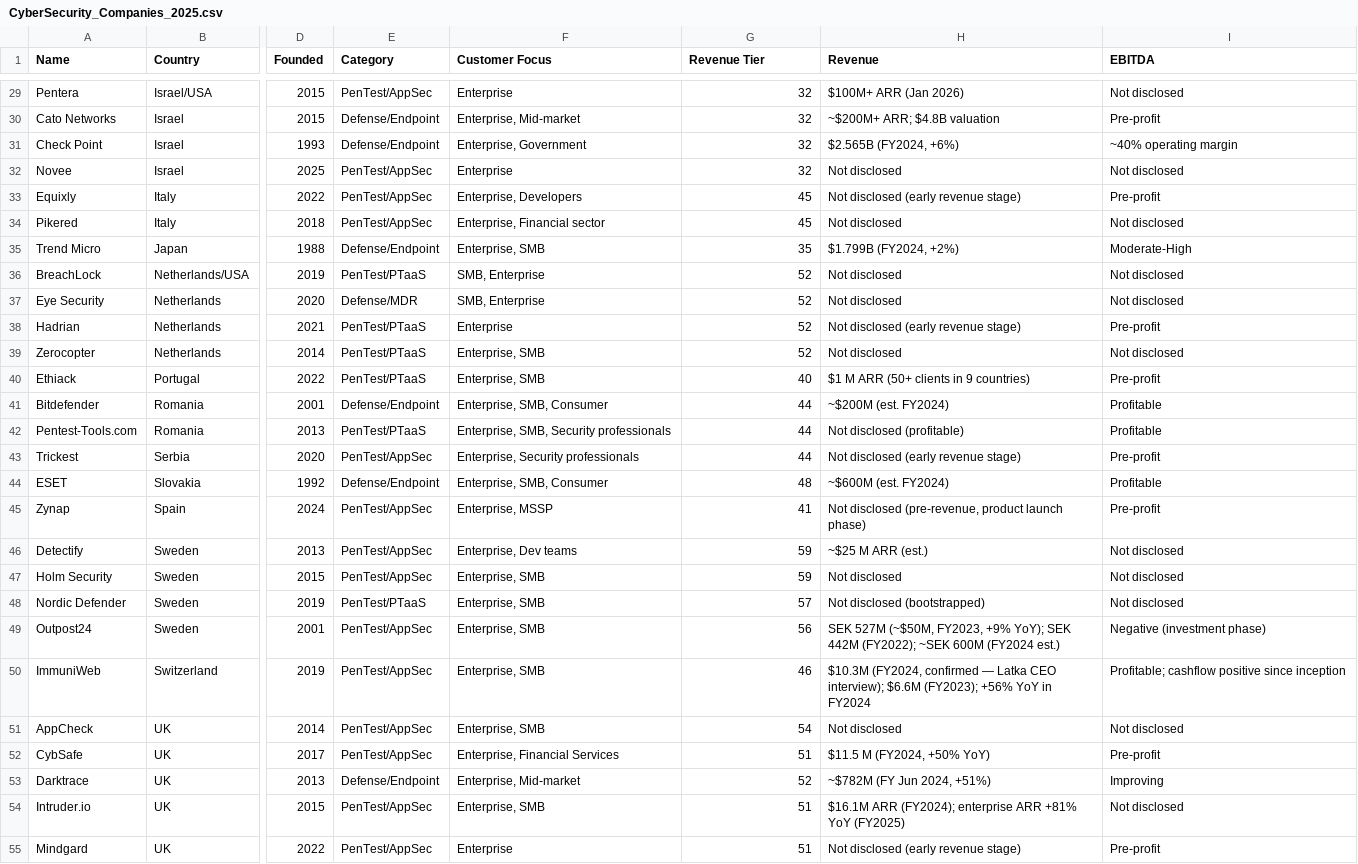
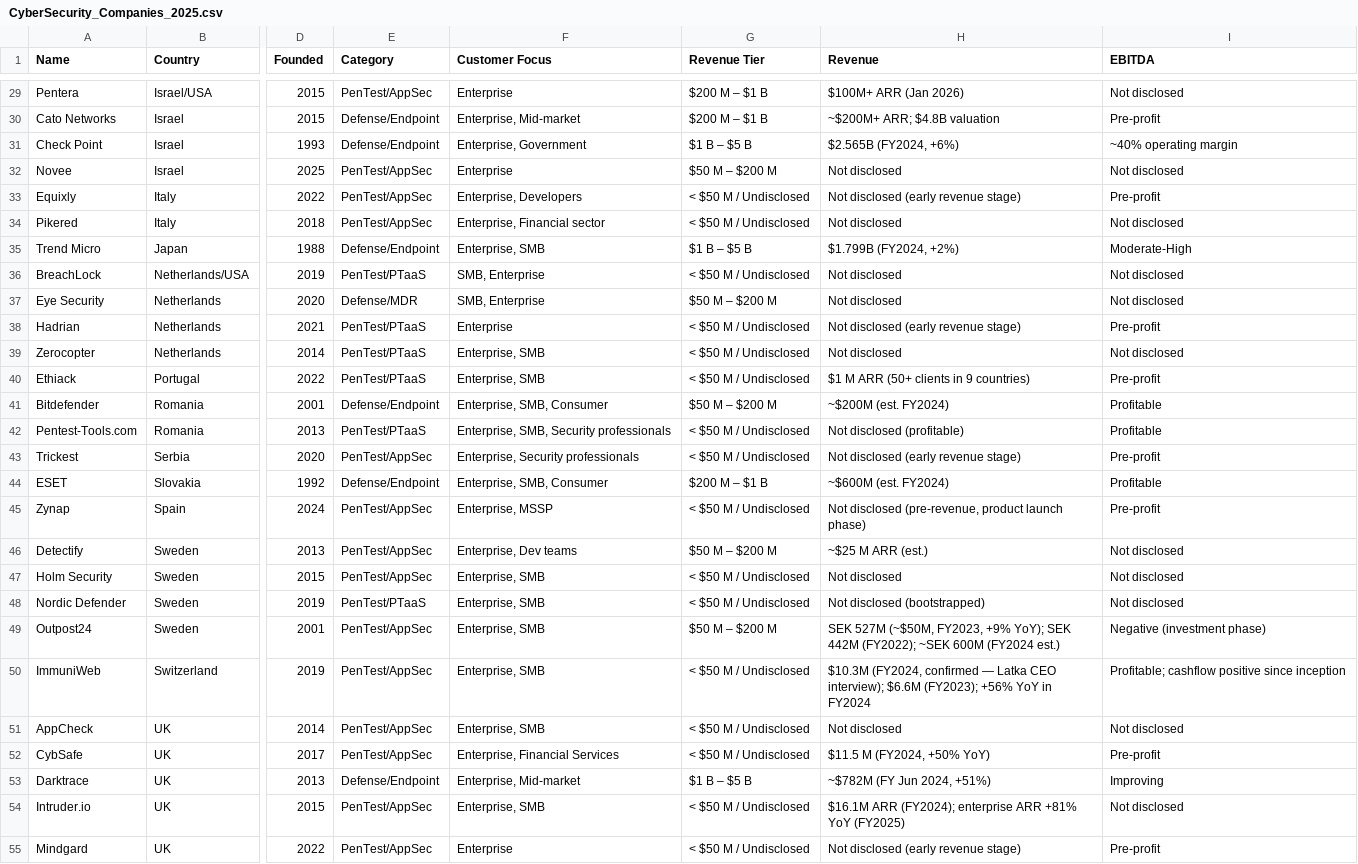
Before and after one commit to Velgard-SK/Analyses, a CSV file: Competitors_Radar/data/CyberSecurity_Companies_2025.csv, drawn as a sheet; only a part is shown, gaps mark what is left out; the diff covers the shown part only; the diff names each change by its address in the sheet, - before the commit and + after, or states it on an @@ line.

```diff
--- a/Competitors_Radar/data/CyberSecurity_Companies_2025.csv
+++ b/Competitors_Radar/data/CyberSecurity_Companies_2025.csv
-G29:G30 (Revenue Tier): 32
+G29:G30 (Revenue Tier): $200 M – $1 B
-G31 (Revenue Tier): 32
+G31 (Revenue Tier): $1 B – $5 B
-G32 (Revenue Tier): 32
+G32 (Revenue Tier): $50 M – $200 M
-G33:G34 (Revenue Tier): 45
+G33:G34 (Revenue Tier): < $50 M / Undisclosed
-G35 (Revenue Tier): 35
+G35 (Revenue Tier): $1 B – $5 B
-G36 (Revenue Tier): 52
+G36 (Revenue Tier): < $50 M / Undisclosed
-G37 (Revenue Tier): 52
+G37 (Revenue Tier): $50 M – $200 M
-G38:G39 (Revenue Tier): 52
+G38:G39 (Revenue Tier): < $50 M / Undisclosed
-G40 (Revenue Tier): 40
+G40 (Revenue Tier): < $50 M / Undisclosed
-G41 (Revenue Tier): 44
+G41 (Revenue Tier): $50 M – $200 M
-G42:G43 (Revenue Tier): 44
+G42:G43 (Revenue Tier): < $50 M / Undisclosed
-G44 (Revenue Tier): 48
+G44 (Revenue Tier): $200 M – $1 B
-G45 (Revenue Tier): 41
+G45 (Revenue Tier): < $50 M / Undisclosed
-G46 (Revenue Tier): 59
+G46 (Revenue Tier): $50 M – $200 M
-G47 (Revenue Tier): 59
+G47 (Revenue Tier): < $50 M / Undisclosed
-G48 (Revenue Tier): 57
+G48 (Revenue Tier): < $50 M / Undisclosed
-G49 (Revenue Tier): 56
+G49 (Revenue Tier): $50 M – $200 M
-G50 (Revenue Tier): 46
+G50 (Revenue Tier): < $50 M / Undisclosed
-G51 (Revenue Tier): 54
+G51 (Revenue Tier): < $50 M / Undisclosed
-G52 (Revenue Tier): 51
+G52 (Revenue Tier): < $50 M / Undisclosed
-G53 (Revenue Tier): 52
+G53 (Revenue Tier): $1 B – $5 B
-G54:G55 (Revenue Tier): 51
+G54:G55 (Revenue Tier): < $50 M / Undisclosed
```
Also changed, not shown: 1 added row, 1 removed row and 62 edited cells elsewhere in this file, 5 other files.
